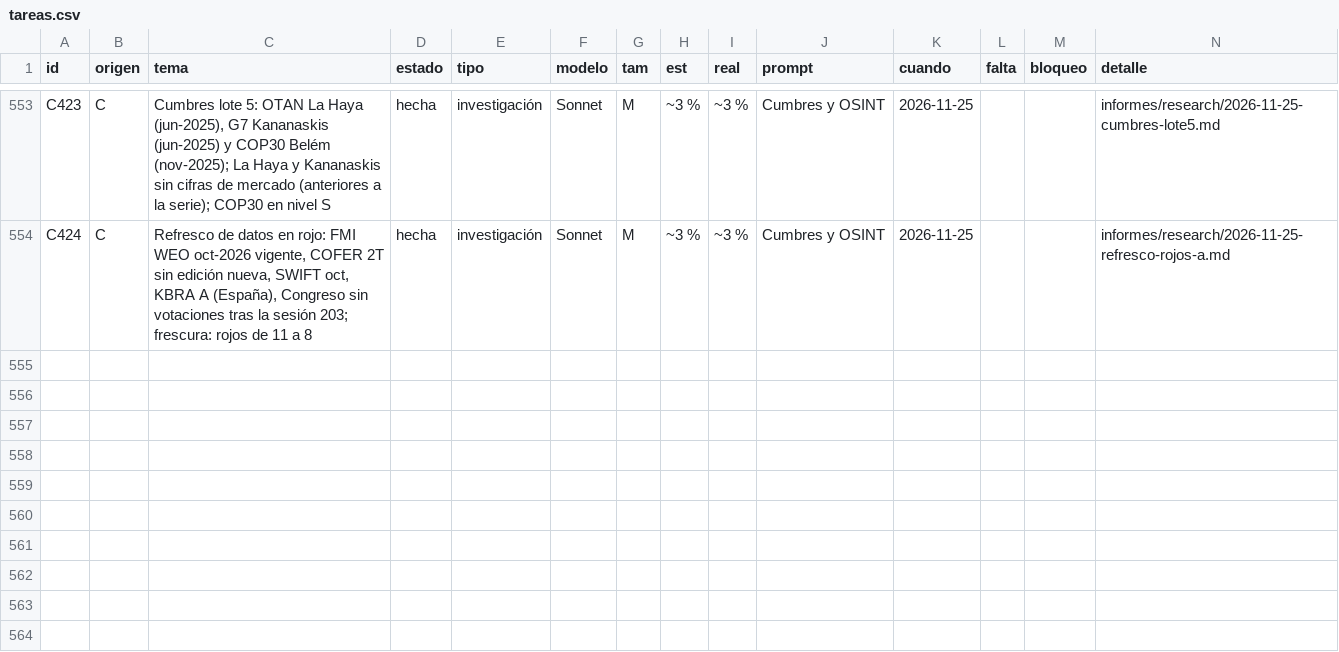
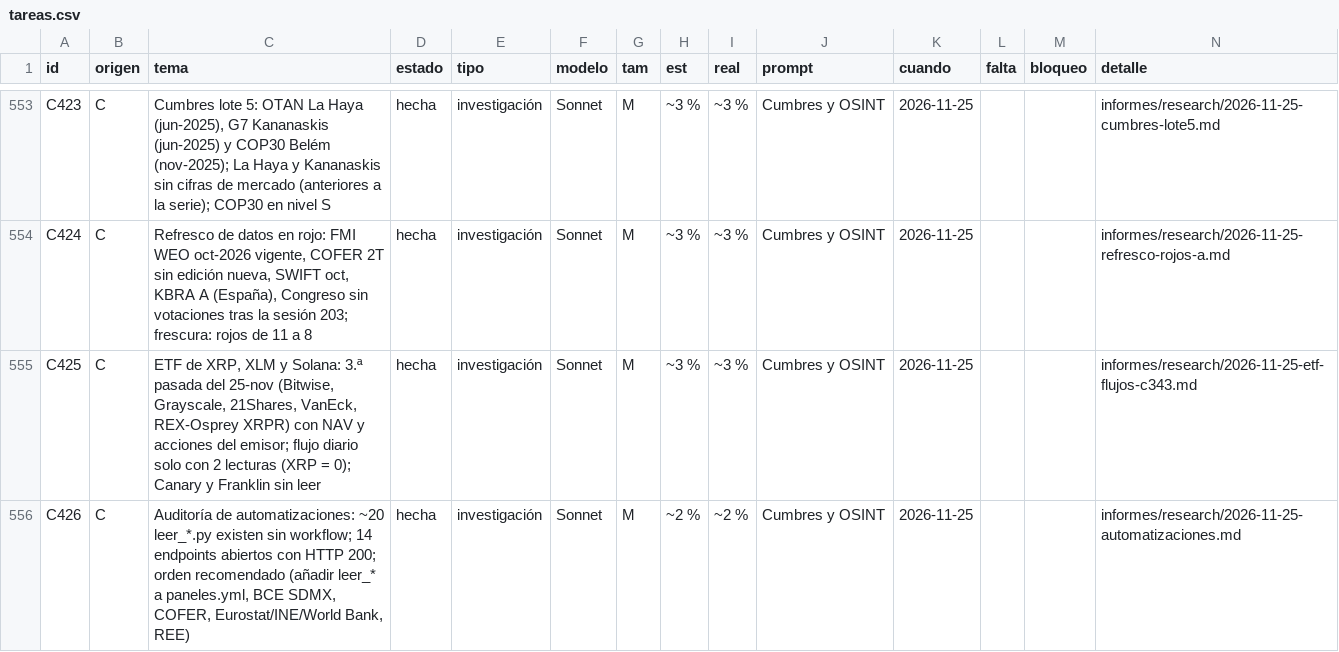
Before and after one commit to joeldragonball-jpg/requirements.txt, a CSV file: research/tareas.csv, drawn as a sheet; only a part is shown, gaps mark what is left out.

```diff
--- a/research/tareas.csv
+++ b/research/tareas.csv
@@ -554 +554,3 @@ C423,C,"Cumbres lote 5: OTAN La Haya (jun-2025), G7 Kananaskis (jun-2025) y COP3
 C424,C,"Refresco de datos en rojo: FMI WEO oct-2026 vigente, COFER 2T sin edición nueva, SWIFT oct, KBRA A (España), Congreso sin votaciones tras la sesión 203; frescura: rojos de 11 a 8",hecha,investigación,Sonnet,M,~3 %,~3 %,Cumbres y OSINT,2026-11-25,,,informes/research/2026-11-25-refresco-rojos-a.md
+C425,C,"ETF de XRP, XLM y Solana: 3.ª pasada del 25-nov (Bitwise, Grayscale, 21Shares, VanEck, REX-Osprey XRPR) con NAV y acciones del emisor; flujo diario solo con 2 lecturas (XRP = 0); Canary y Franklin sin leer",hecha,investigación,Sonnet,M,~3 %,~3 %,Cumbres y OSINT,2026-11-25,,,informes/research/2026-11-25-etf-flujos-c343.md
+C426,C,"Auditoría de automatizaciones: ~20 leer_*.py existen sin workflow; 14 endpoints abiertos con HTTP 200; orden recomendado (añadir leer_* a paneles.yml, BCE SDMX, COFER, Eurostat/INE/World Bank, REE)",hecha,investigación,Sonnet,M,~2 %,~2 %,Cumbres y OSINT,2026-11-25,,,informes/research/2026-11-25-automatizaciones.md
```
Also changed, not shown: 7 other files.
